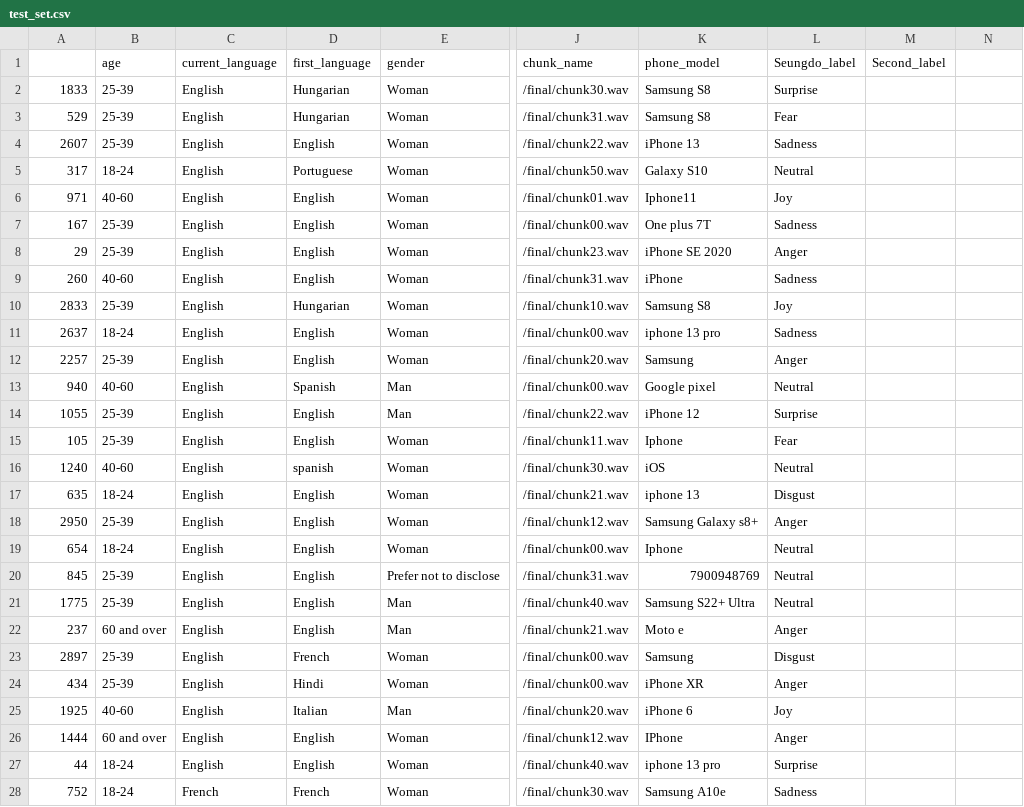
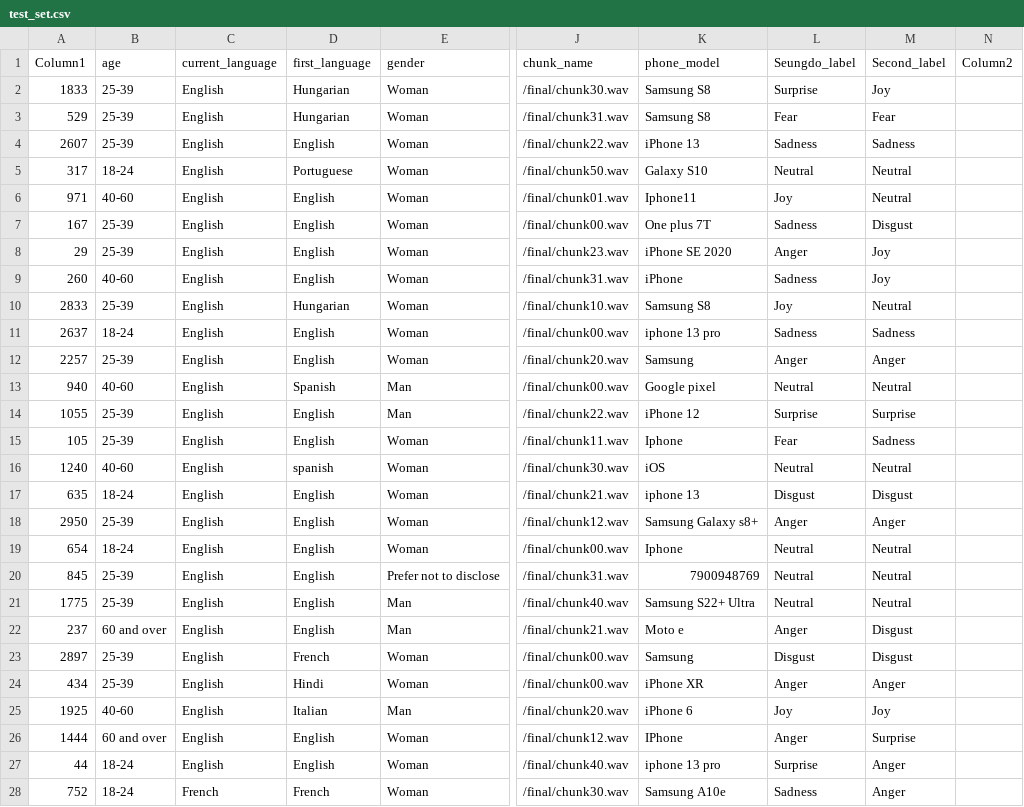
Before and after one commit to Andrew-JG-Ha/BERSt_Vocal_Emotion_Recognition, a CSV file: test_set.csv, drawn as a sheet; only a part is shown, gaps mark what is left out; the diff covers the shown part only; the diff names each change by its address in the sheet, - before the commit and + after, or states it on an @@ line.

```diff
--- a/test_set.csv
+++ b/test_set.csv
-A1: (empty)
+A1: Column1
-N1: (empty)
+N1: Column2
-M2 (Second_label): (empty)
+M2 (Second_label): Joy
-M3 (Second_label): (empty)
+M3 (Second_label): Fear
-M4 (Second_label): (empty)
+M4 (Second_label): Sadness
-M5:M6 (Second_label): (empty)
+M5:M6 (Second_label): Neutral
-M7 (Second_label): (empty)
+M7 (Second_label): Disgust
-M8:M9 (Second_label): (empty)
+M8:M9 (Second_label): Joy
-M10 (Second_label): (empty)
+M10 (Second_label): Neutral
-M11 (Second_label): (empty)
+M11 (Second_label): Sadness
-M12 (Second_label): (empty)
+M12 (Second_label): Anger
-M13 (Second_label): (empty)
+M13 (Second_label): Neutral
-M14 (Second_label): (empty)
+M14 (Second_label): Surprise
-M15 (Second_label): (empty)
+M15 (Second_label): Sadness
-M16 (Second_label): (empty)
+M16 (Second_label): Neutral
-M17 (Second_label): (empty)
+M17 (Second_label): Disgust
-M18 (Second_label): (empty)
+M18 (Second_label): Anger
-M19:M21 (Second_label): (empty)
+M19:M21 (Second_label): Neutral
-M22:M23 (Second_label): (empty)
+M22:M23 (Second_label): Disgust
-M24 (Second_label): (empty)
+M24 (Second_label): Anger
-M25 (Second_label): (empty)
+M25 (Second_label): Joy
-M26 (Second_label): (empty)
+M26 (Second_label): Surprise
-M27:M28 (Second_label): (empty)
+M27:M28 (Second_label): Anger
```
Also changed, not shown: 39 edited cells elsewhere in this file.
